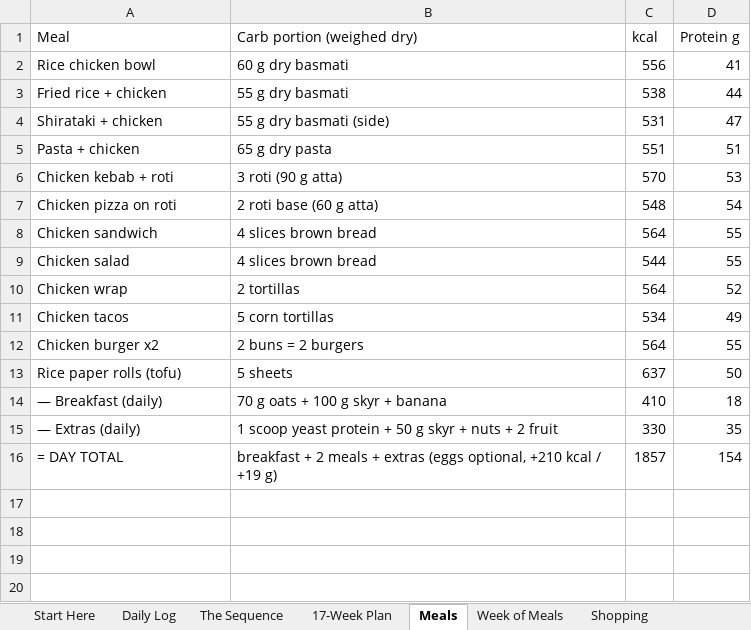
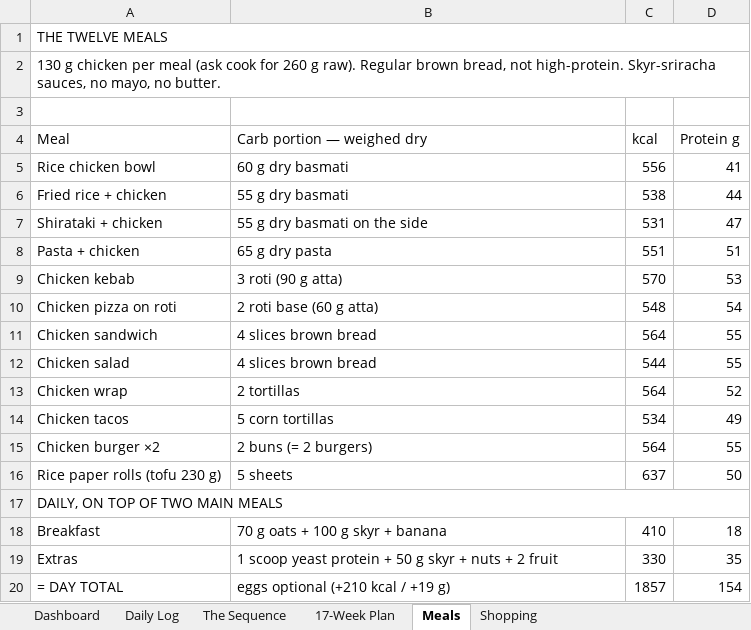
Before and after one commit to anupamgarg11/training, an Excel workbook: training_plan.xlsx, sheet Meals, drawn as a sheet; values as stored, in another font and other column widths than the file's, no cell formats; formulas without a stored value are shown as written; addresses are those after the commit; the diff names each change by its address in the sheet, - before the commit and + after, or states it on an @@ line.

Commit message:
Formatted dashboard workbook: 6 tabs, KPIs, conditional formatting

```diff
--- a/training_plan.xlsx (sheet Meals)
+++ b/training_plan.xlsx (sheet Meals)
-sheet tab: Start Here
+sheet tab: Dashboard
-sheet tab: Week of Meals
+row 1: THE TWELVE MEALS
+row 2: 130 g chicken per meal (ask cook for 260 g raw). Regular brown bread, not high-protein. Skyr-sriracha sauces, no mayo, no butter.
+row 3: (empty)
-B4: Carb portion (weighed dry)
+B4: Carb portion — weighed dry
-B7 (Carb portion — weighed dry): 55 g dry basmati (side)
+B7 (Carb portion — weighed dry): 55 g dry basmati on the side
-A9 (Meal): Chicken kebab + roti
+A9 (Meal): Chicken kebab
-A15 (Meal): Chicken burger x2
+A15 (Meal): Chicken burger ×2
-B15 (Carb portion — weighed dry): 2 buns = 2 burgers
+B15 (Carb portion — weighed dry): 2 buns (= 2 burgers)
-A16 (Meal): Rice paper rolls (tofu)
+A16 (Meal): Rice paper rolls (tofu 230 g)
+row 17: DAILY, ON TOP OF TWO MAIN MEALS
-A18 (Meal): — Breakfast (daily)
+A18 (Meal): Breakfast
-A19 (Meal): — Extras (daily)
+A19 (Meal): Extras
-B20 (Carb portion — weighed dry): breakfast + 2 meals + extras (eggs optional, +210 kcal /…
+B20 (Carb portion — weighed dry): eggs optional (+210 kcal /…
```
Also changed, not shown: sheet Daily Log, sheet Dashboard, sheet 17-Week Plan, sheet Shopping, sheet The Sequence, other sheet tabs, cell formats.
